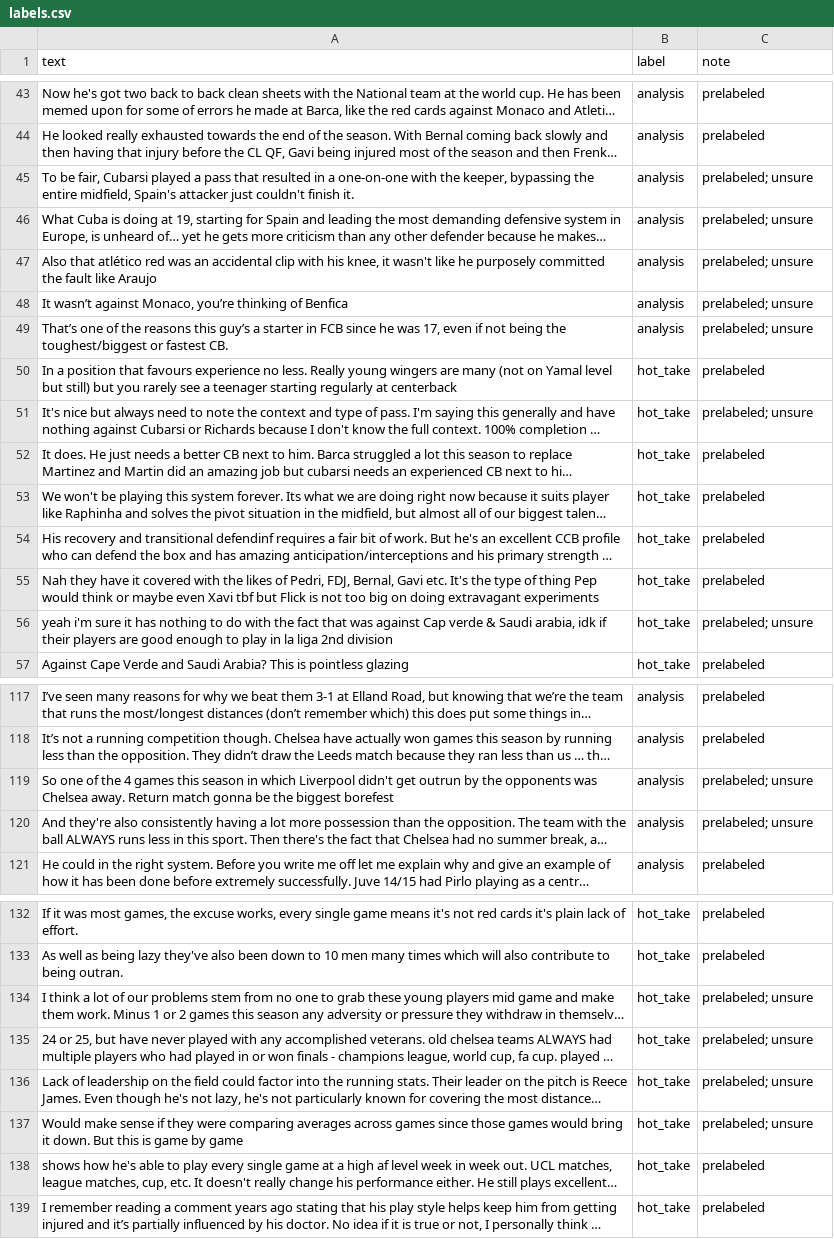
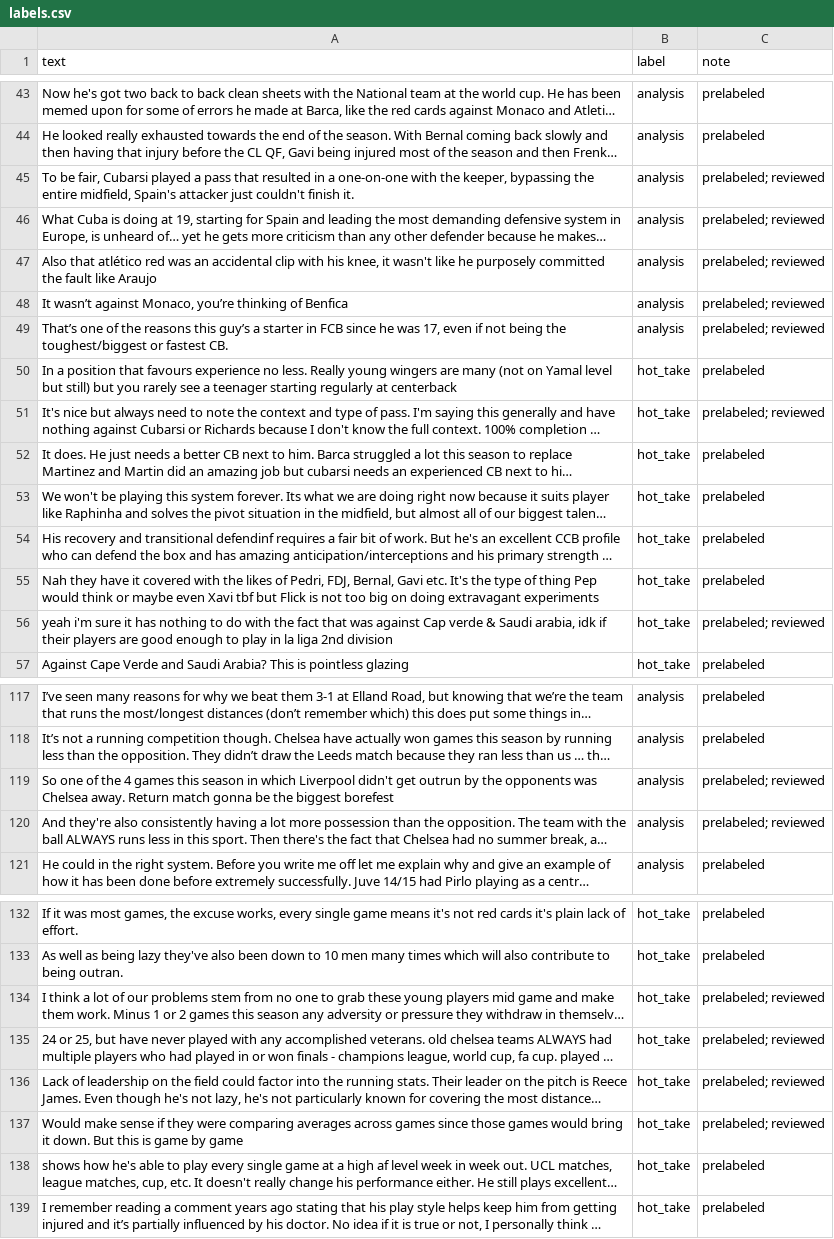
Before and after one commit to vtplanned/ai201-project3-takemeter-starter-v2026, a CSV file: labels.csv, drawn as a sheet; only a part is shown, gaps mark what is left out; long unchanged cells end in …; the diff covers the shown part only; the diff names each change by its address in the sheet, - before the commit and + after, or states it on an @@ line.

Commit message:
Mark the 34 flagged rows as reviewed

```diff
--- a/labels.csv
+++ b/labels.csv
-C45:C49 (note): prelabeled; unsure
+C45:C49 (note): prelabeled; reviewed
-C51 (note): prelabeled; unsure
+C51 (note): prelabeled; reviewed
-C56 (note): prelabeled; unsure
+C56 (note): prelabeled; reviewed
-C119:C120 (note): prelabeled; unsure
+C119:C120 (note): prelabeled; reviewed
-C134:C137 (note): prelabeled; unsure
+C134:C137 (note): prelabeled; reviewed
```
Also changed, not shown: 21 edited cells elsewhere in this file, 1 other file.
